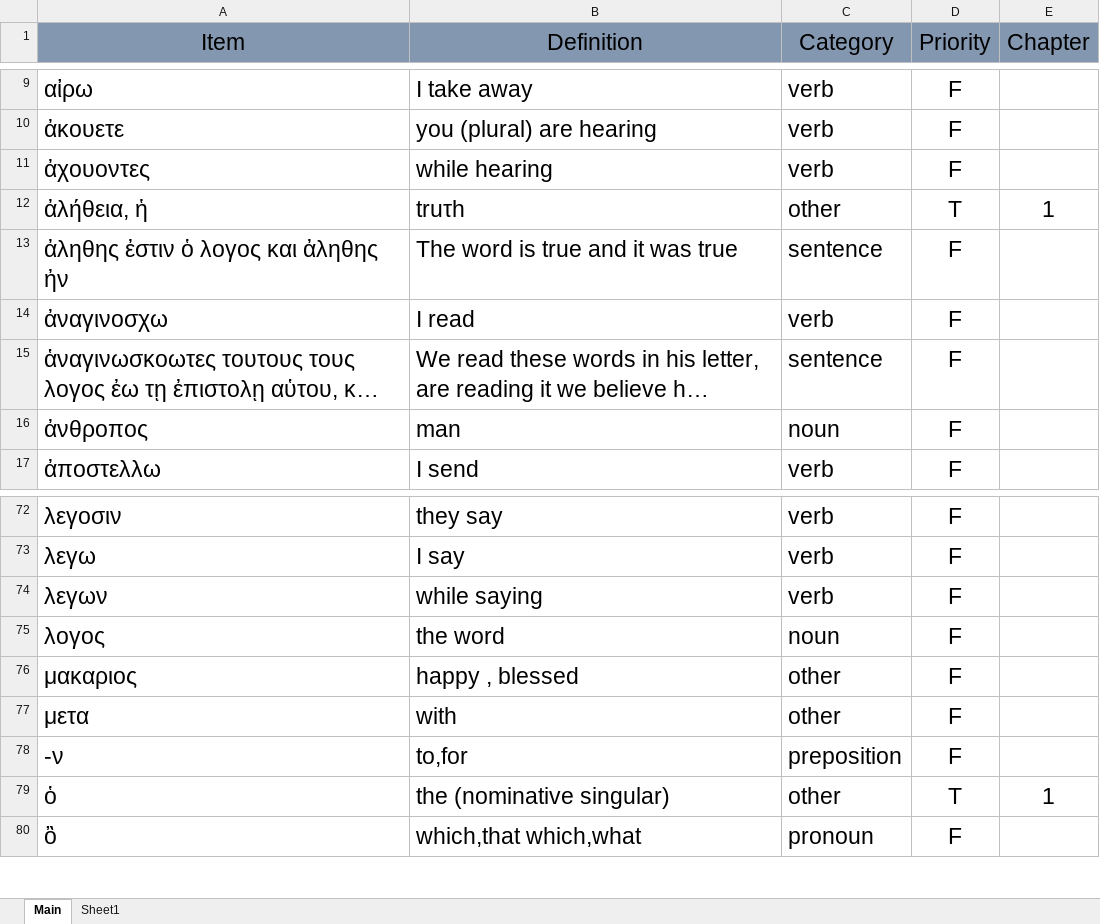
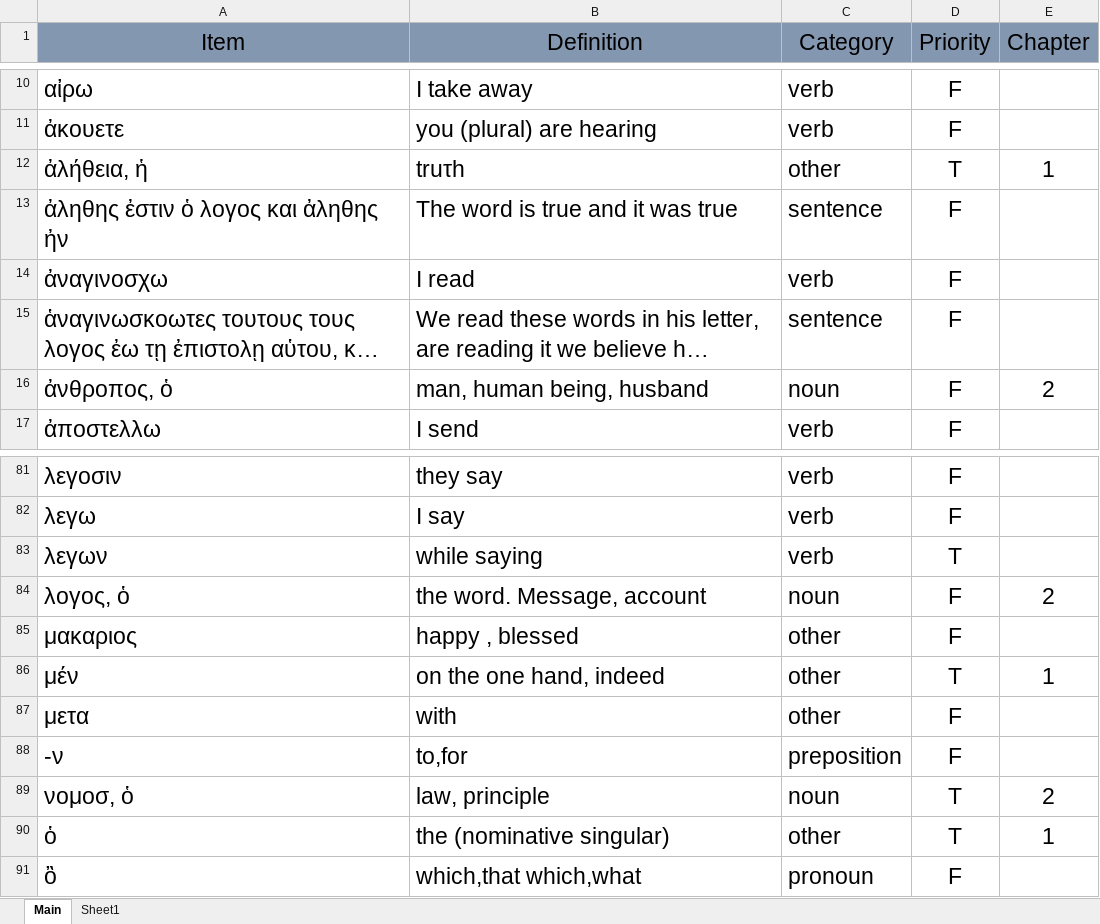
Before and after one commit to PeterSchmurr/Greek_Flashcards, an Excel workbook: FlashCards .xlsm, sheet Main, drawn as a sheet; only a part is shown, gaps mark what is left out; long unchanged cells end in …; values as stored, in another font and other column widths than the file's, no borders; addresses are those after the commit; the diff covers the shown part only; the diff names each change by its address in the sheet, - before the commit and + after, or states it on an @@ line.

Commit message:
add chapter 2 vocabulary list

```diff
--- a/FlashCards .xlsm (sheet Main)
+++ b/FlashCards .xlsm (sheet Main)
@@ row 11 moved to row 31: ἀχουοντες @@
-A16 (Item): ἀνθροπος
+A16 (Item): ἀνθροπος, ὁ
-B16 (Definition): man
+B16 (Definition): man, human being, husband
-E16 (Chapter): (empty)
+E16 (Chapter): 2
-D83 (Priority): F
+D83 (Priority): T
-A84 (Item): λογος
+A84 (Item): λογος, ὁ
-B84 (Definition): the word
+B84 (Definition): the word. Message, account
-E84 (Chapter): (empty)
+E84 (Chapter): 2
@@ row 133 moved to row 86: μέν @@
+row 89: νομοσ, ὁ | law, principle | noun | T | 2
```
Also changed, not shown: 70 added rows, 1 removed row, 6 moved rows and 2 edited cells elsewhere in this sheet, 2 other files.
